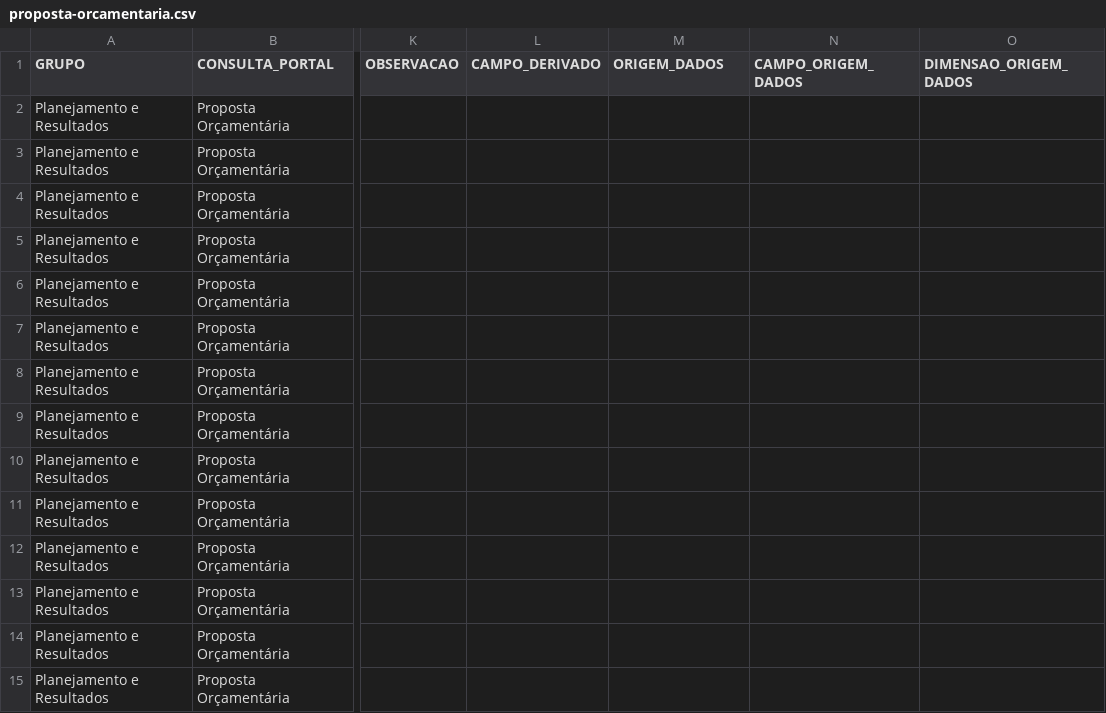
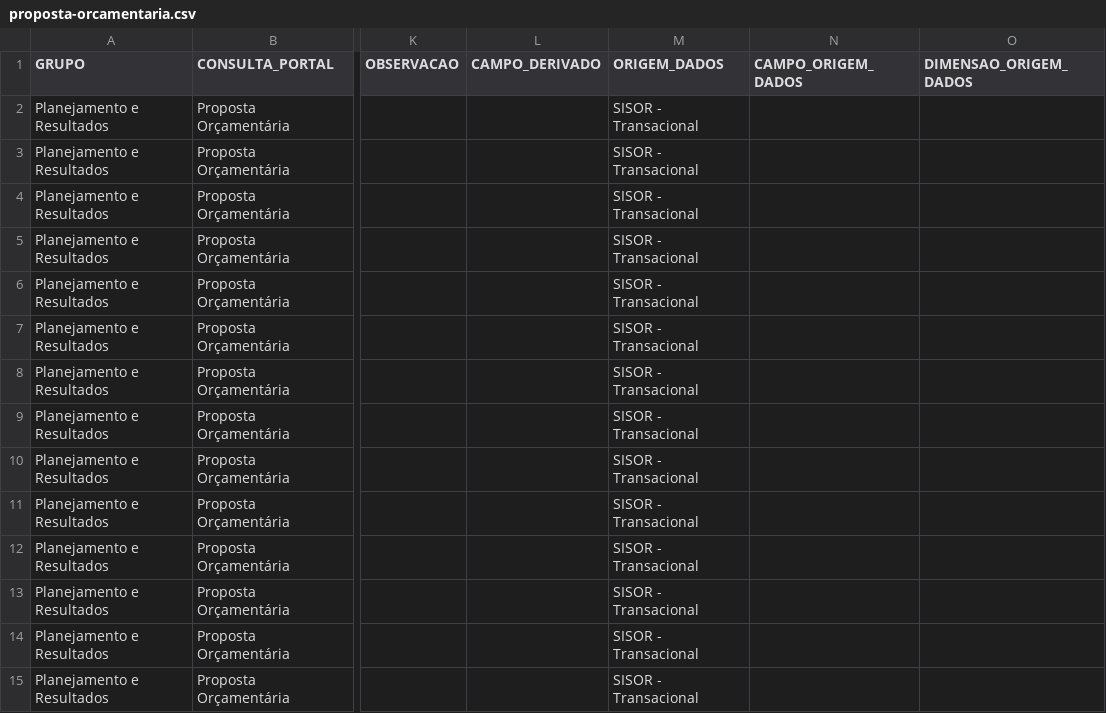
Before and after one commit to transparencia-mg/mapa-consultas-portal-transparencia, a CSV file: data/proposta-orcamentaria.csv, drawn as a sheet; only a part is shown, gaps mark what is left out; the diff covers the shown part only; the diff names each change by its address in the sheet, - before the commit and + after, or states it on an @@ line.

Commit message:
Atualiza conjunto de dados

```diff
--- a/data/proposta-orcamentaria.csv
+++ b/data/proposta-orcamentaria.csv
-M2:M15 (ORIGEM_DADOS): (empty)
+M2:M15 (ORIGEM_DADOS): SISOR - Transacional
```
Also changed, not shown: 21 edited cells elsewhere in this file, data/credito-orcamentario.csv.
